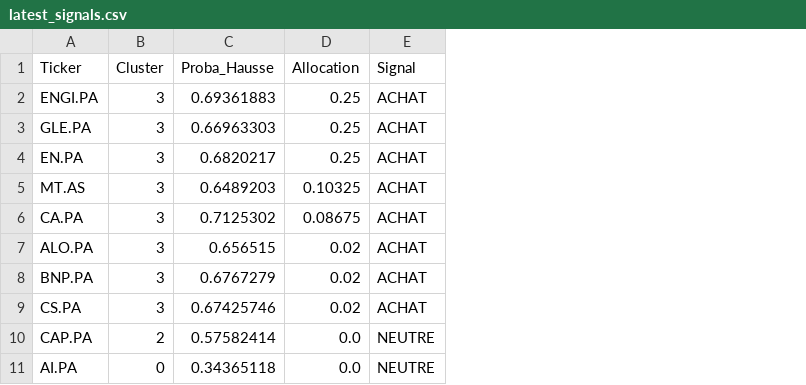
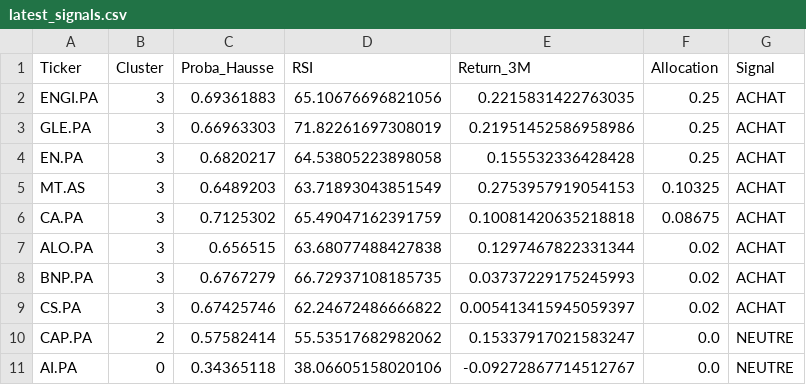
Before and after one commit to SORADATA/CAC40-Quantitative-Analysis-Predictive-Asset-Allocation, a CSV file: latest_signals.csv, drawn as a sheet; only a part is shown; the diff names each change by its address in the sheet, - before the commit and + after, or states it on an @@ line.

```diff
--- a/latest_signals.csv
+++ b/latest_signals.csv
+column D (RSI), rows 2-11: 65.10676696821056 | 71.82261697308019 | 64.53805223898058 | 63.71893043851549 | 65.49047162391759 | 63.68077488427838 | 66.72937108185735 | 62.24672486666822 | 55.53517682982062 | 38.06605158020106
+column E (Return_3M), rows 2-11: 0.2215831422763035 | 0.21951452586958986 | 0.155532336428428 | 0.2753957919054153 | 0.10081420635218818 | 0.1297467822331344 | 0.03737229175245993 | 0.005413415945059397 | 0.15337917021583247 | -0.09272867714512767
```
Also changed, not shown: 2 other files.
